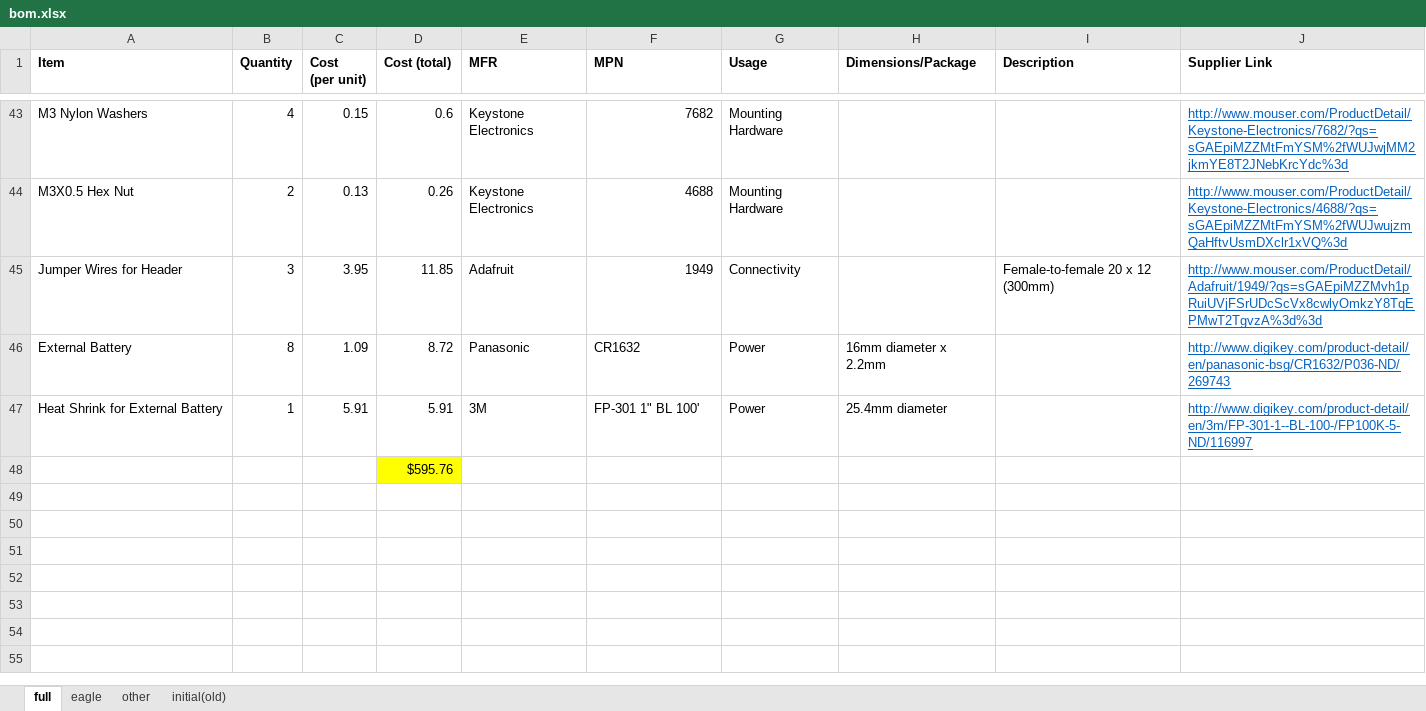
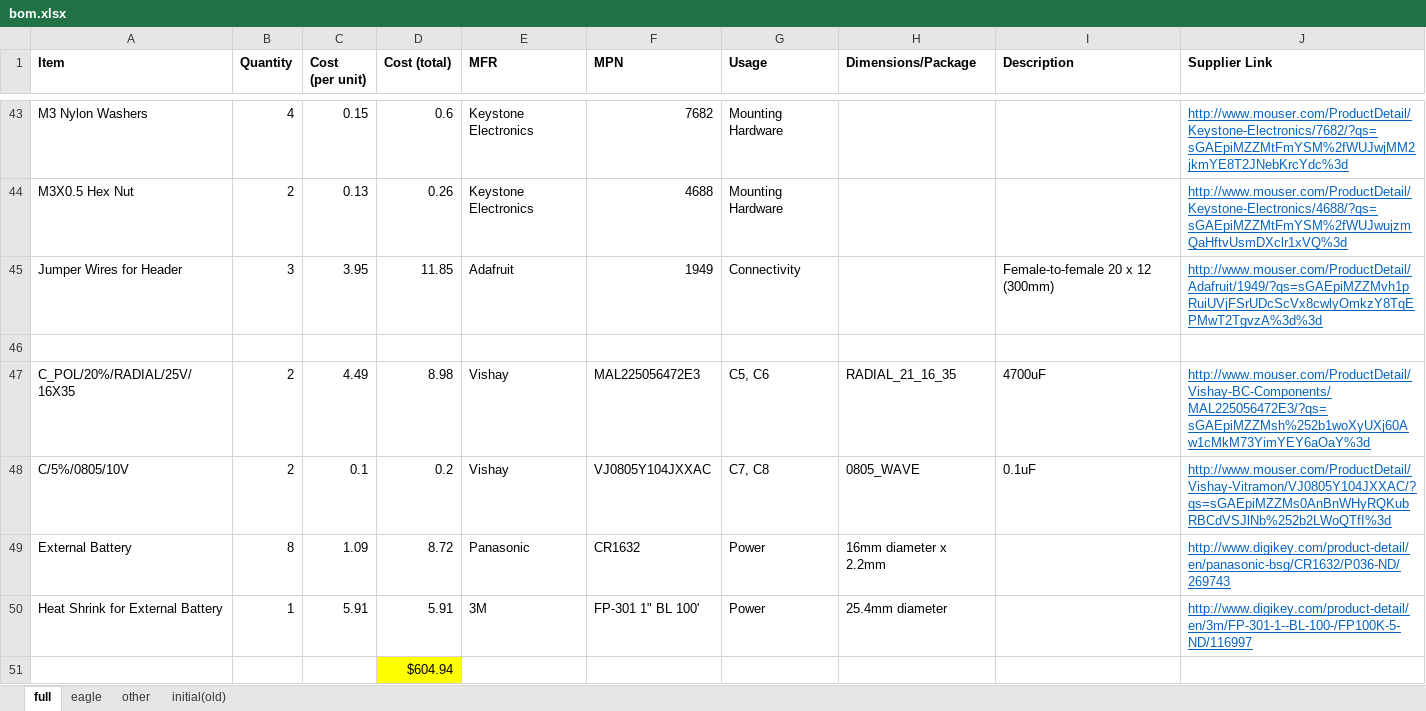
Before and after one commit to joshandnoodles/Thesis, an Excel workbook: doc/bom.xlsx, sheet full, drawn as a sheet; only a part is shown, gaps mark what is left out; values as stored, in another font and other column widths than the file's, no borders; addresses are those after the commit; the diff names each change by its address in the sheet, - before the commit and + after, or states it on an @@ line.

Commit message:
full-duplex, 2 ch data, 4 ch alignment working state

```diff
--- a/doc/bom.xlsx (sheet full)
+++ b/doc/bom.xlsx (sheet full)
+row 46: (empty)
+row 47: C_POL/20%/RADIAL/25V/16X35 | 2 | 4.49 | 8.98 | Vishay | MAL225056472E3 | C5, C6 | RADIAL_21_16_35 | 4700uF | http://www.mouser.com/ProductDetail/Vishay-BC-Components/MAL225056472E3/?qs=sGAEpiMZZMsh%252b1woXyUXj60Aw1cMkM73YimYEY6aOaY%3d
+row 48: C/5%/0805/10V | 2 | 0.1 | 0.2 | Vishay | VJ0805Y104JXXAC | C7, C8 | 0805_WAVE | 0.1uF | http://www.mouser.com/ProductDetail/Vishay-Vitramon/VJ0805Y104JXXAC/?qs=sGAEpiMZZMs0AnBnWHyRQKubRBCdVSJlNb%252b2LWoQTfI%3d
-D51 (Cost (total)): $595.76
+D51 (Cost (total)): $604.94
```
Also changed, not shown: formulas that keep their value, 34 other files.
